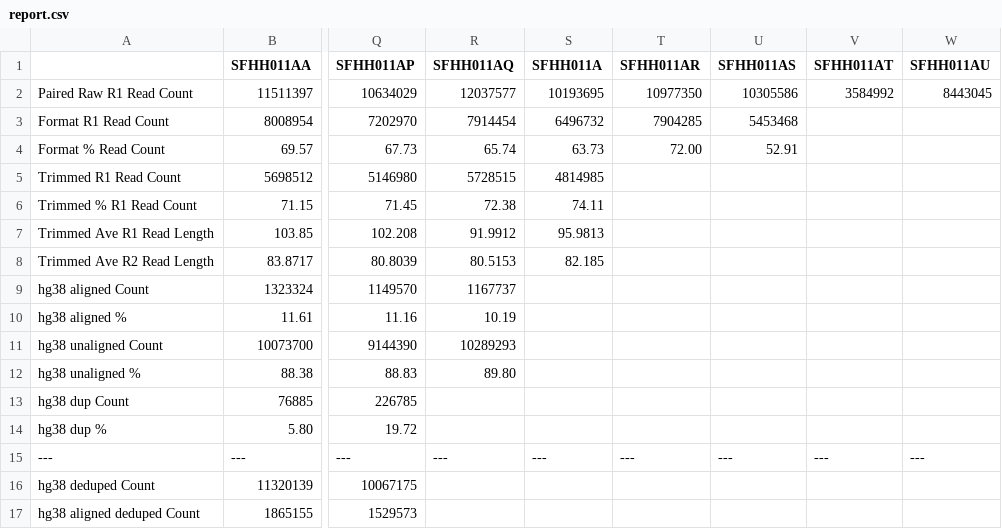
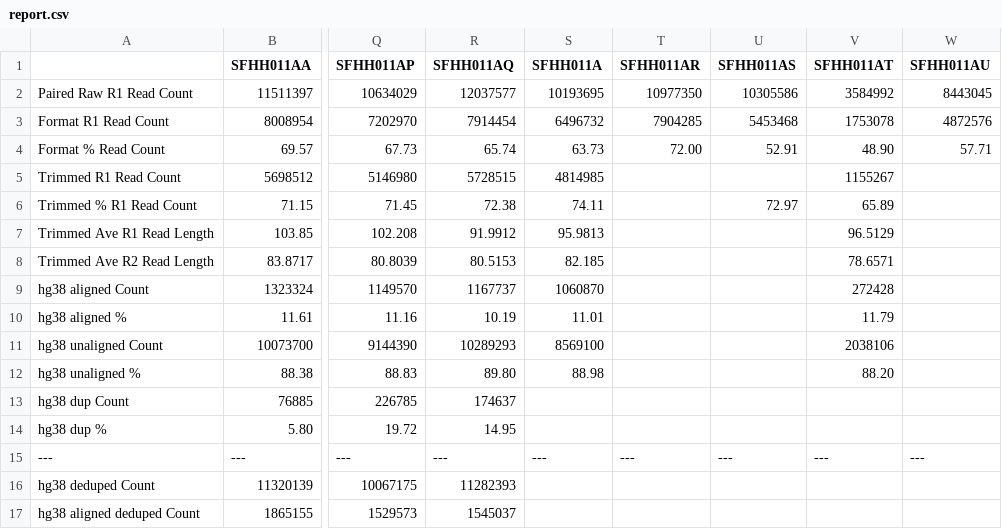
Before and after one commit to ucsffrancislab/genomics, a CSV file: data/20220610-EV/20230814-preprocess/report.csv, drawn as a sheet; only a part is shown, gaps mark what is left out; the diff names each change by its address in the sheet, - before the commit and + after, or states it on an @@ line.

Commit message:
Report updates

```diff
--- a/data/20220610-EV/20230814-preprocess/report.csv
+++ b/data/20220610-EV/20230814-preprocess/report.csv
-V3 (SFHH011AT): (empty)
+V3 (SFHH011AT): 1753078
-W3 (SFHH011AU): (empty)
+W3 (SFHH011AU): 4872576
-V4 (SFHH011AT): (empty)
+V4 (SFHH011AT): 48.90
-W4 (SFHH011AU): (empty)
+W4 (SFHH011AU): 57.71
-V5 (SFHH011AT): (empty)
+V5 (SFHH011AT): 1155267
-U6 (SFHH011AS): (empty)
+U6 (SFHH011AS): 72.97
-V6 (SFHH011AT): (empty)
+V6 (SFHH011AT): 65.89
-V7 (SFHH011AT): (empty)
+V7 (SFHH011AT): 96.5129
-V8 (SFHH011AT): (empty)
+V8 (SFHH011AT): 78.6571
-S9 (SFHH011A): (empty)
+S9 (SFHH011A): 1060870
-V9 (SFHH011AT): (empty)
+V9 (SFHH011AT): 272428
-S10 (SFHH011A): (empty)
+S10 (SFHH011A): 11.01
-V10 (SFHH011AT): (empty)
+V10 (SFHH011AT): 11.79
-S11 (SFHH011A): (empty)
+S11 (SFHH011A): 8569100
-V11 (SFHH011AT): (empty)
+V11 (SFHH011AT): 2038106
-S12 (SFHH011A): (empty)
+S12 (SFHH011A): 88.98
-V12 (SFHH011AT): (empty)
+V12 (SFHH011AT): 88.20
-R13 (SFHH011AQ): (empty)
+R13 (SFHH011AQ): 174637
-R14 (SFHH011AQ): (empty)
+R14 (SFHH011AQ): 14.95
-R16 (SFHH011AQ): (empty)
+R16 (SFHH011AQ): 11282393
-R17 (SFHH011AQ): (empty)
+R17 (SFHH011AQ): 1545037
```
Also changed, not shown: 1 other file.
